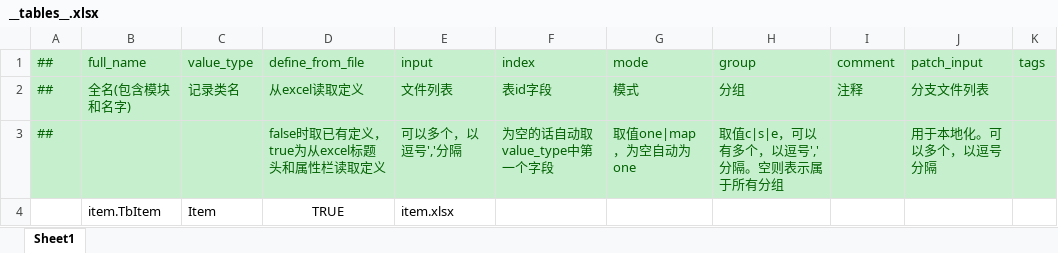
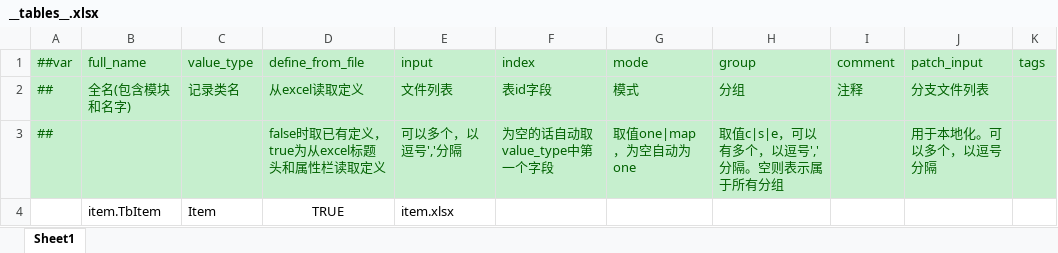
Before and after one commit to focus-creative-games/luban_examples, an Excel workbook: MiniDesignerConfigsTemplate/Datas/__tables__.xlsx, sheet Sheet1, drawn as a sheet; only a part is shown; values as stored, in another font and other column widths than the file's, no borders; the diff names each change by its address in the sheet, - before the commit and + after, or states it on an @@ line.

```diff
--- a/MiniDesignerConfigsTemplate/Datas/__tables__.xlsx (sheet Sheet1)
+++ b/MiniDesignerConfigsTemplate/Datas/__tables__.xlsx (sheet Sheet1)
-A1: ##
+A1: ##var
```
Also changed, not shown: DesignerConfigs/Datas/__beans__.xlsx, DesignerConfigs/Datas/__enums__.xlsx, 12 other files.
